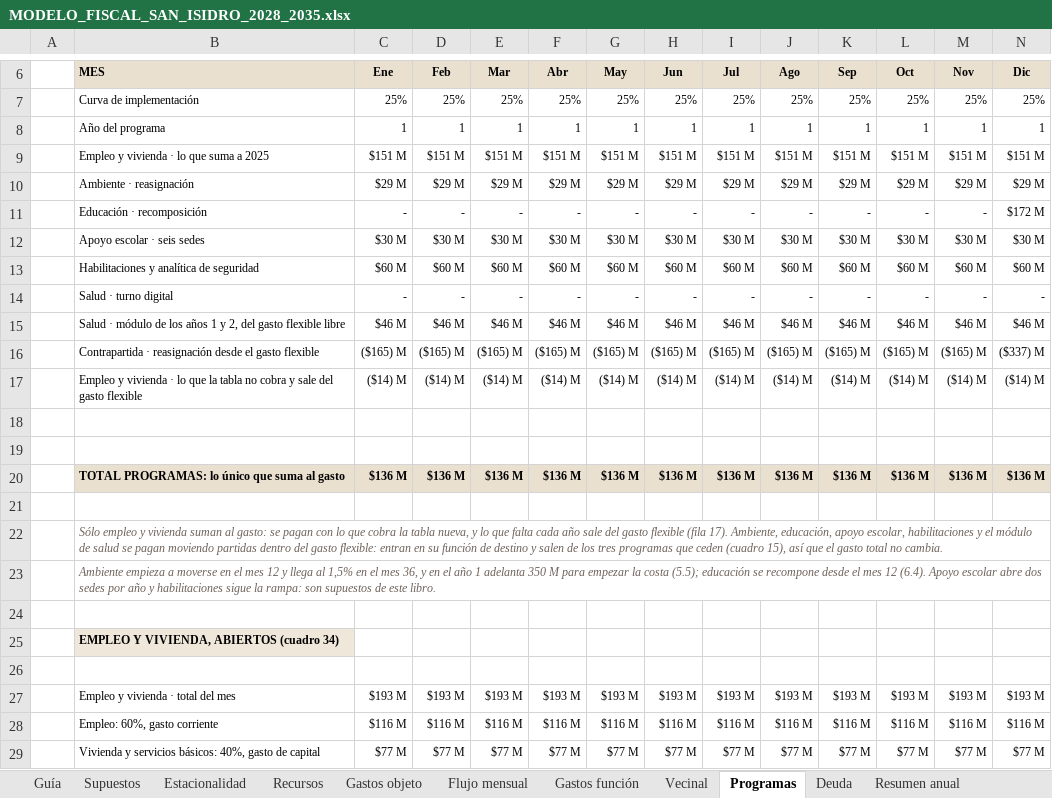
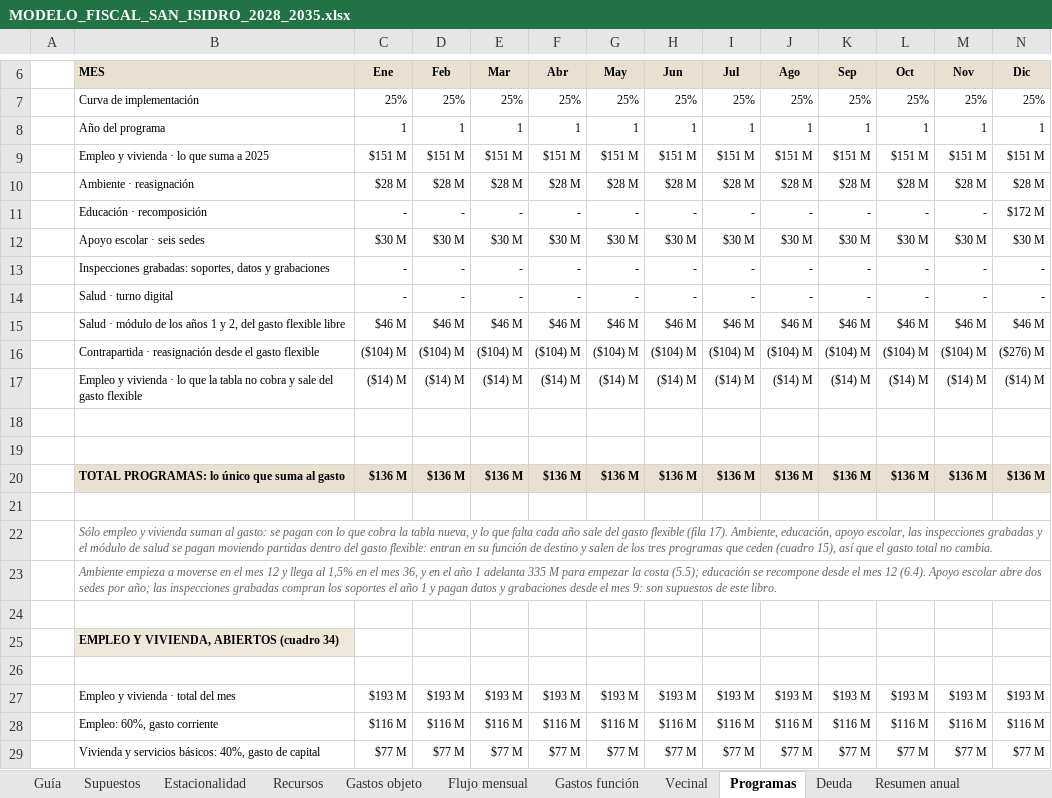
Before and after one commit to captainnicholasmoffat/casares-sanisidro-2027, an Excel workbook: salida/MODELO_FISCAL_SAN_ISIDRO_2028_2035.xlsx, sheet Programas, drawn as a sheet; only a part is shown, gaps mark what is left out; values as stored, in another font and other column widths than the file's, no borders; removed rows and columns are numbered as before the commit, all else as after; rows hold the shown columns only; the diff covers the shown part only; the diff names each change by its address in the sheet, - before the commit and + after, or states it on an @@ line.

```diff
--- a/salida/MODELO_FISCAL_SAN_ISIDRO_2028_2035.xlsx (sheet Programas)
+++ b/salida/MODELO_FISCAL_SAN_ISIDRO_2028_2035.xlsx (sheet Programas)
-C10: $29 M
+C10: $28 M
-D10: $29 M
+D10: $28 M
-E10: $29 M
+E10: $28 M
-F10: $29 M
+F10: $28 M
-G10: $29 M
+G10: $28 M
-H10: $29 M
+H10: $28 M
-I10: $29 M
+I10: $28 M
-J10: $29 M
+J10: $28 M
-K10: $29 M
+K10: $28 M
-L10: $29 M
+L10: $28 M
-M10: $29 M
+M10: $28 M
-N10: $29 M
+N10: $28 M
-row 13:  | Habilitaciones y analítica de seguridad | $60 M | $60 M | $60 M | $60 M | $60 M | $60 M | $60 M | $60 M | $60 M | $60 M | $60 M | $60 M
+row 13:  | Inspecciones grabadas: soportes, datos y grabaciones | - | - | - | - | - | - | - | - | - | - | - | -
-C16: ($165) M
+C16: ($104) M
-D16: ($165) M
+D16: ($104) M
-E16: ($165) M
+E16: ($104) M
-F16: ($165) M
+F16: ($104) M
-G16: ($165) M
+G16: ($104) M
-H16: ($165) M
+H16: ($104) M
-I16: ($165) M
+I16: ($104) M
-J16: ($165) M
+J16: ($104) M
-K16: ($165) M
+K16: ($104) M
-L16: ($165) M
+L16: ($104) M
-M16: ($165) M
+M16: ($104) M
-N16: ($337) M
+N16: ($276) M
-B22: …apoyo escolar, habilitaciones y el…
+B22: …apoyo escolar, las inspecciones grabadas y el…
-B23: …1 adelanta 350 M para empezar la costa (5.5); educación se recompone desde el mes 12 (6.4). Apoyo escolar abre dos sedes por año y habilitaciones sigue la rampa: son supuestos…
+B23: …1 adelanta 335 M para empezar la costa (5.5); educación se recompone desde el mes 12 (6.4). Apoyo escolar abre dos sedes por año; las inspecciones grabadas compran los soportes el año 1 y pagan datos y grabaciones desde el mes 9: son supuestos…
```
Also changed, not shown: 84 edited cells elsewhere in this sheet, sheet Gastos función, sheet Supuestos, sheet Metas, sheet Guía, 9 other files.
